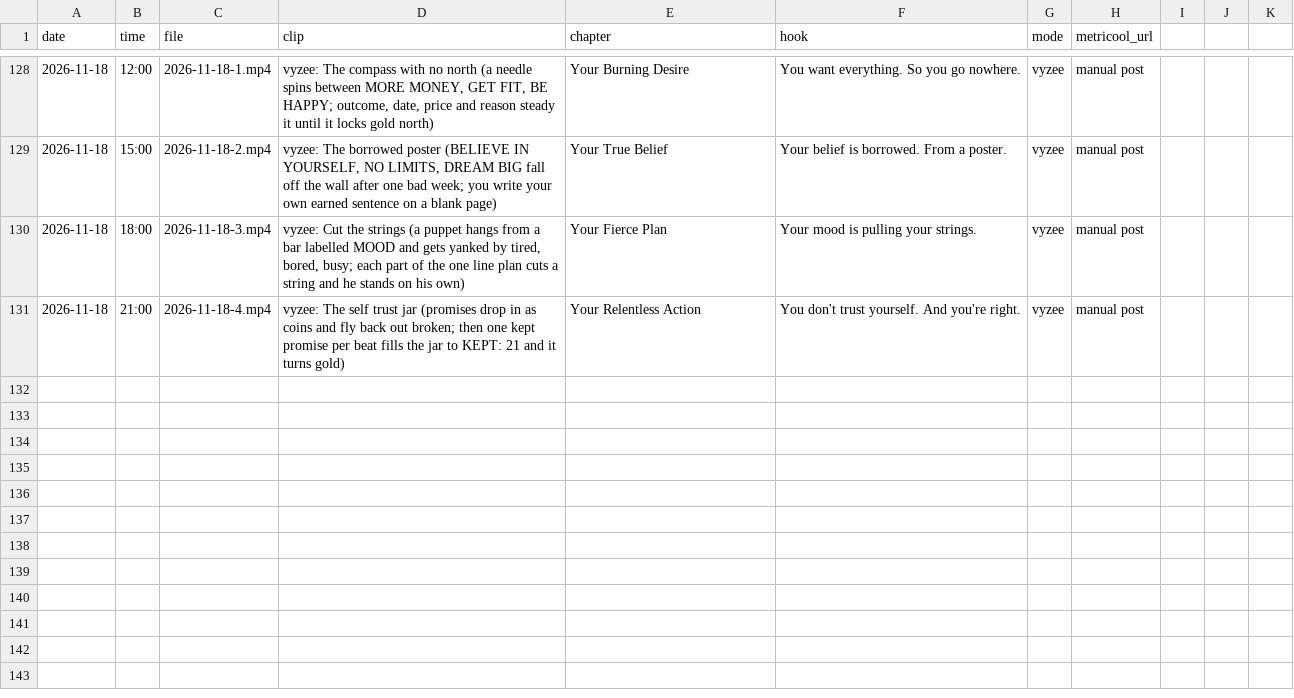
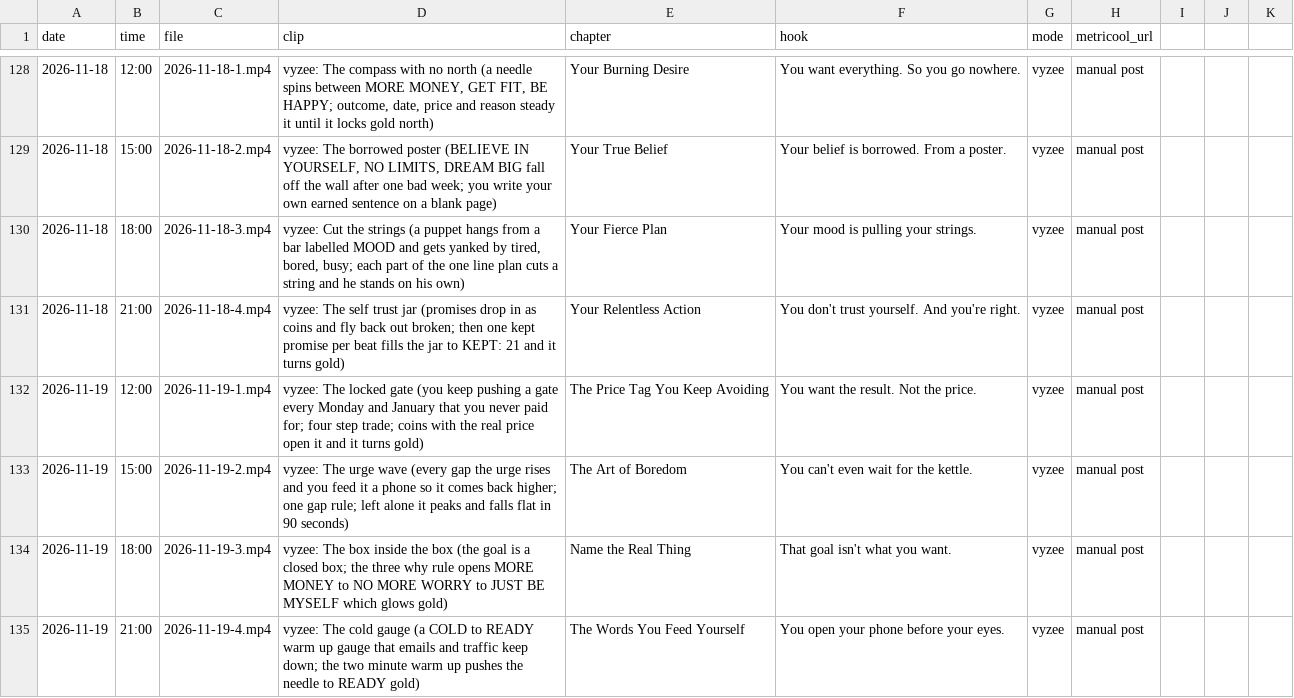
Before and after one commit to adriaanisufi-ops/ladder-content, a CSV file: log.csv, drawn as a sheet; only a part is shown, gaps mark what is left out; the diff names each change by its address in the sheet, - before the commit and + after, or states it on an @@ line.

```diff
--- a/log.csv
+++ b/log.csv
+row 132: 2026-11-19 | 12:00 | 2026-11-19-1.mp4 | vyzee: The locked gate (you keep pushing a gate every Monday and January that you never paid for; four step trade; coins with the real price open it and it turns gold) | The Price Tag You Keep Avoiding | You want the result. Not the price. | vyzee | manual post
+row 133: 2026-11-19 | 15:00 | 2026-11-19-2.mp4 | vyzee: The urge wave (every gap the urge rises and you feed it a phone so it comes back higher; one gap rule; left alone it peaks and falls flat in 90 seconds) | The Art of Boredom | You can't even wait for the kettle. | vyzee | manual post
+row 134: 2026-11-19 | 18:00 | 2026-11-19-3.mp4 | vyzee: The box inside the box (the goal is a closed box; the three why rule opens MORE MONEY to NO MORE WORRY to JUST BE MYSELF which glows gold) | Name the Real Thing | That goal isn't what you want. | vyzee | manual post
+row 135: 2026-11-19 | 21:00 | 2026-11-19-4.mp4 | vyzee: The cold gauge (a COLD to READY warm up gauge that emails and traffic keep down; the two minute warm up pushes the needle to READY gold) | The Words You Feed Yourself | You open your phone before your eyes. | vyzee | manual post
```
Also changed, not shown: 2 other files.
